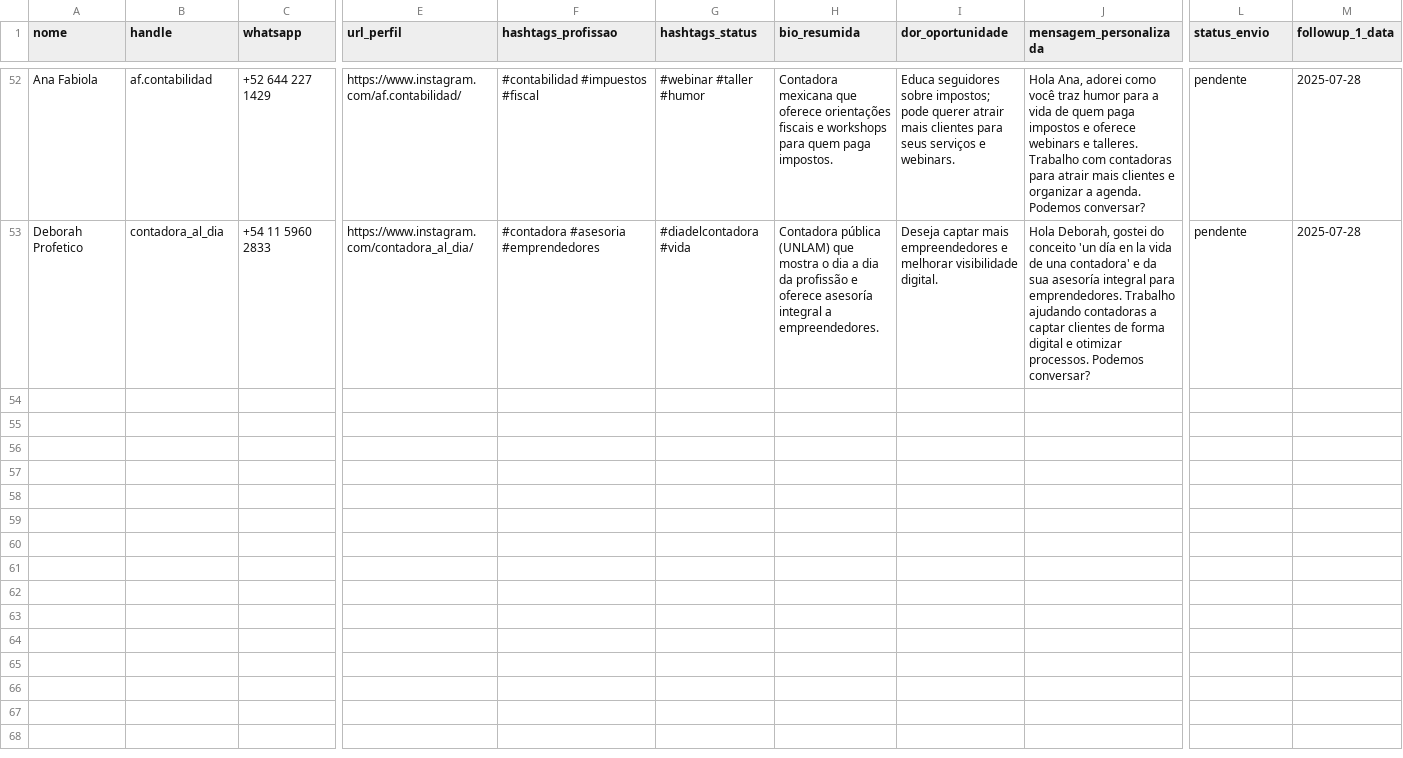
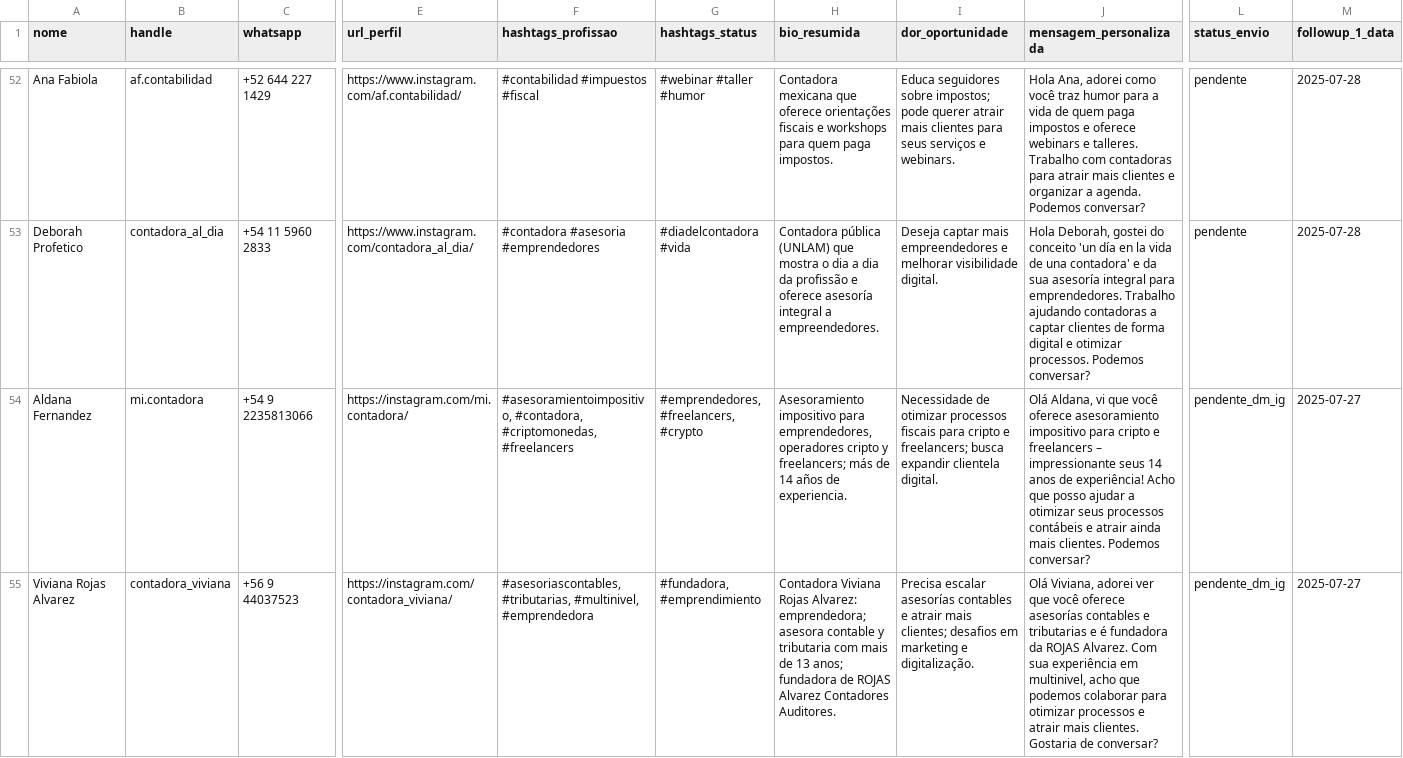
Before and after one commit to renandiiias/wppparagptagent, a CSV file: data/contadoras.csv, drawn as a sheet; only a part is shown, gaps mark what is left out; rows hold the shown columns only; the diff covers the shown part only; the diff names each change by its address in the sheet, - before the commit and + after, or states it on an @@ line.

Commit message:
Update contadoras.csv: add 5 contadora profiles (Aldana, Viviana, Lina Maria, Fabi, Gabriela) and messages

```diff
--- a/data/contadoras.csv
+++ b/data/contadoras.csv
+row 54: Aldana Fernandez | mi.contadora | +54 9 2235813066 | https://instagram.com/mi.contadora/ | #asesoramientoimpositivo, #contadora, #criptomonedas, #freelancers | #emprendedores, #freelancers, #crypto | Asesoramiento impositivo para emprendedores, operadores cripto y freelancers; más de 14 años de experiencia. | Necessidade de otimizar processos fiscais para cripto e freelancers; busca expandir clientela digital. | Olá Aldana, vi que você oferece asesoramiento impositivo para cripto e freelancers – impressionante seus 14 anos de experiência! Acho que posso ajudar a otimizar seus processos contábeis e atrair ainda mais clientes. Podemos conversar? | pendente_dm_ig | 2025-07-27
+row 55: Viviana Rojas Alvarez | contadora_viviana | +56 9 44037523 | https://instagram.com/contadora_viviana/ | #asesoriascontables, #tributarias, #multinivel, #emprendedora | #fundadora, #emprendimiento | Contadora Viviana Rojas Alvarez: emprendedora; asesora contable y tributaria com mais de 13 anos; fundadora de ROJAS Alvarez Contadores Auditores. | Precisa escalar asesorías contables e atrair mais clientes; desafios em marketing e digitalização. | Olá Viviana, adorei ver que você oferece asesorías contables e tributarias e é fundadora da ROJAS Alvarez. Com sua experiência em multinivel, acho que podemos colaborar para otimizar processos e atrair mais clientes. Gostaria de conversar? | pendente_dm_ig | 2025-07-27
```
Also changed, not shown: 3 added rows elsewhere in this file.
